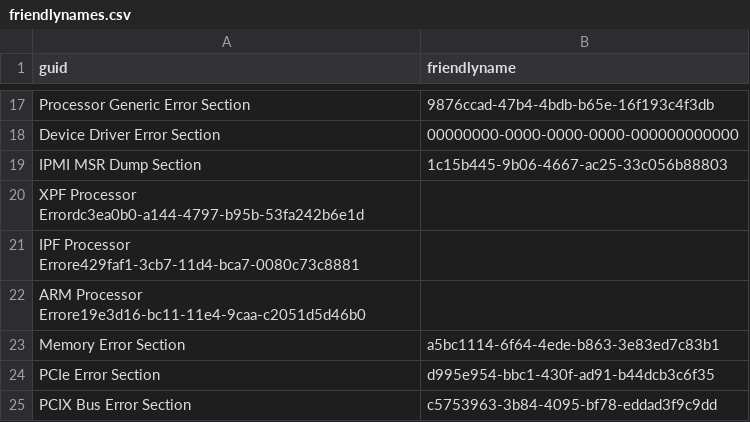
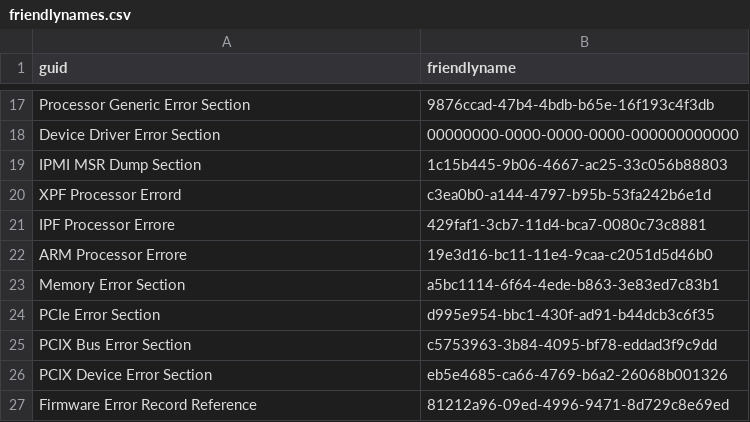
Before and after one commit to tianocore/edk2-pytool-library, a CSV file: edk2toollib/uefi/telem/friendlynames.csv, drawn as a sheet; only a part is shown, gaps mark what is left out; the shorter side is filled out with more unchanged rows; removed rows and columns are numbered as before the commit, all else as after; the diff names each change by its address in the sheet, - before the commit and + after, or states it on an @@ line.

Commit message:
removed cper_guid file

```diff
--- a/edk2toollib/uefi/telem/friendlynames.csv
+++ b/edk2toollib/uefi/telem/friendlynames.csv
-row 20: XPF Processor Errordc3ea0b0-a144-4797-b95b-53fa242b6e1d
-row 21: IPF Processor Errore429faf1-3cb7-11d4-bca7-0080c73c8881
-row 22: ARM Processor Errore19e3d16-bc11-11e4-9caa-c2051d5d46b0
+row 20: XPF Processor Errord | c3ea0b0-a144-4797-b95b-53fa242b6e1d
+row 21: IPF Processor Errore | 429faf1-3cb7-11d4-bca7-0080c73c8881
+row 22: ARM Processor Errore | 19e3d16-bc11-11e4-9caa-c2051d5d46b0
```
Also changed, not shown: 1 other file.
